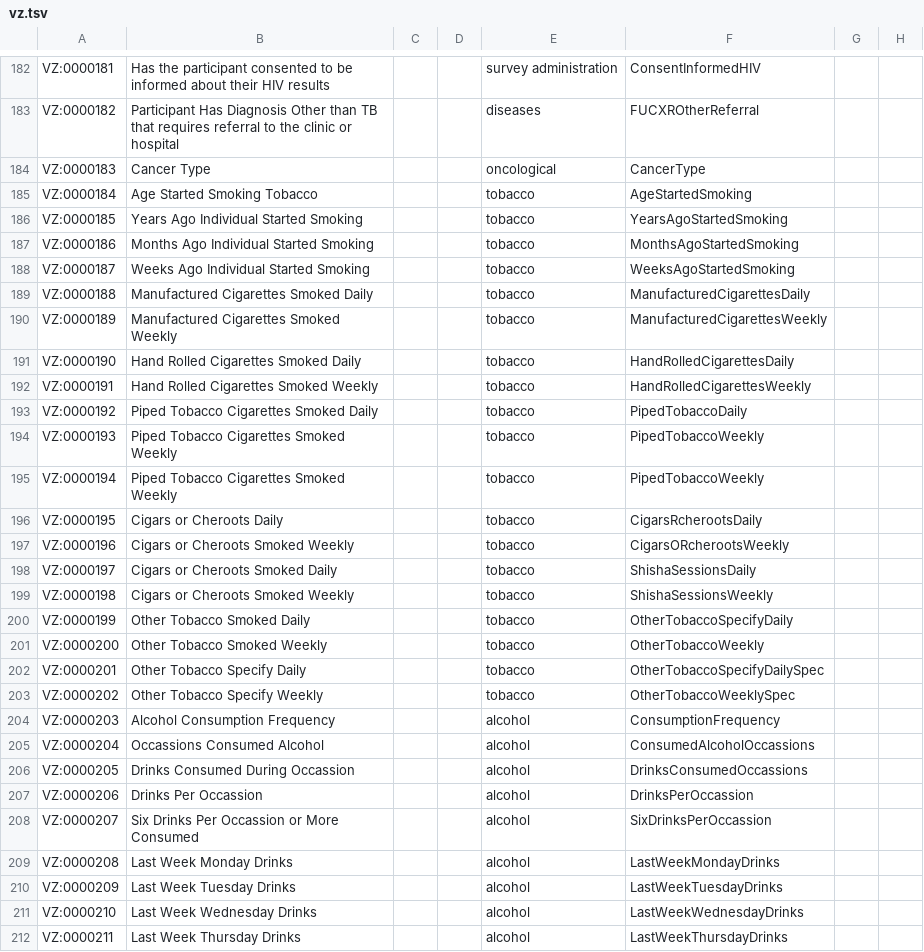
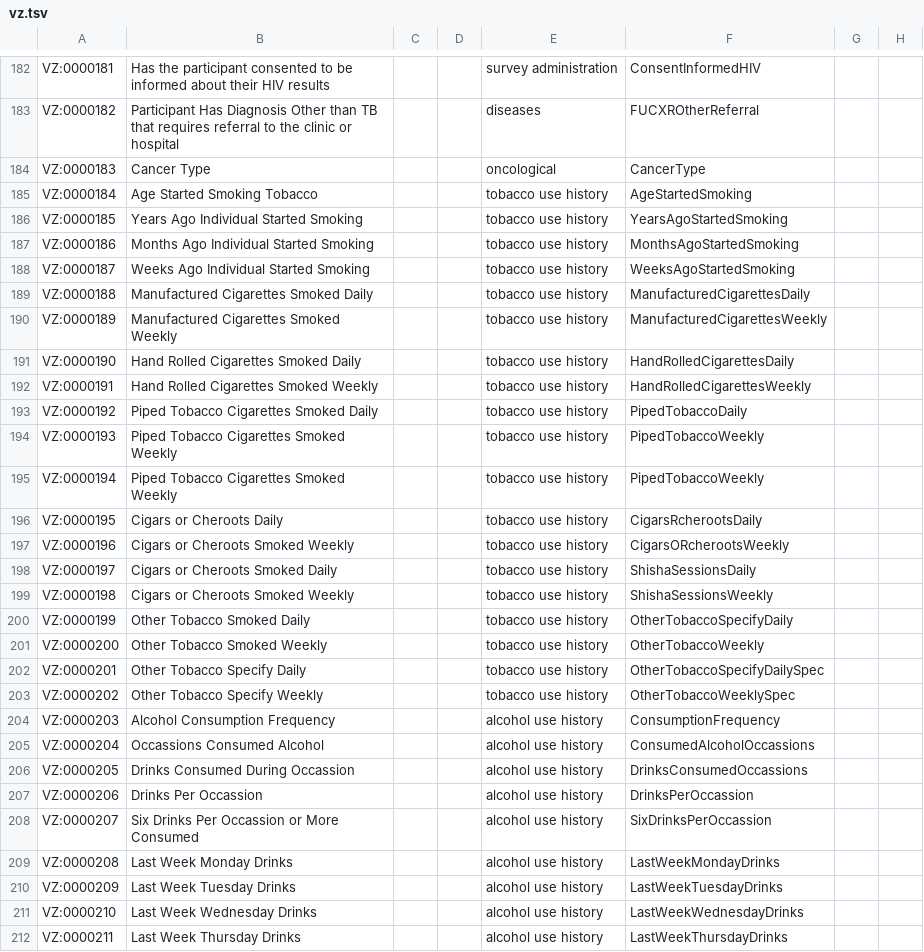
Before and after one commit to IHCC-cohorts/data-harmonization, a TSV file: templates/vz.tsv, drawn as a sheet; only a part is shown, gaps mark what is left out; the diff covers the shown part only.

```diff
--- a/templates/vz.tsv
+++ b/templates/vz.tsv
@@ -184,29 +184,29 @@ VZ:0000182	Participant Has Diagnosis Other than TB that requires referral to the
 VZ:0000183	Cancer Type			oncological	CancerType		
-VZ:0000184	Age Started Smoking Tobacco			tobacco	AgeStartedSmoking		
-VZ:0000185	Years Ago Individual Started Smoking			tobacco	YearsAgoStartedSmoking		
-VZ:0000186	Months Ago Individual Started Smoking			tobacco	MonthsAgoStartedSmoking		
-VZ:0000187	Weeks Ago Individual Started Smoking			tobacco	WeeksAgoStartedSmoking		
-VZ:0000188	Manufactured Cigarettes Smoked Daily			tobacco	ManufacturedCigarettesDaily		
-VZ:0000189	Manufactured Cigarettes Smoked Weekly			tobacco	ManufacturedCigarettesWeekly		
-VZ:0000190	Hand Rolled Cigarettes Smoked Daily			tobacco	HandRolledCigarettesDaily		
-VZ:0000191	Hand Rolled Cigarettes Smoked Weekly			tobacco	HandRolledCigarettesWeekly		
-VZ:0000192	Piped Tobacco Cigarettes Smoked Daily			tobacco	PipedTobaccoDaily		
-VZ:0000193	Piped Tobacco Cigarettes Smoked Weekly			tobacco	PipedTobaccoWeekly		
-VZ:0000194	Piped Tobacco Cigarettes Smoked Weekly			tobacco	PipedTobaccoWeekly		
-VZ:0000195	Cigars or Cheroots Daily			tobacco	CigarsRcherootsDaily		
-VZ:0000196	Cigars or Cheroots Smoked Weekly			tobacco	CigarsORcherootsWeekly		
-VZ:0000197	Cigars or Cheroots Smoked Daily			tobacco	ShishaSessionsDaily		
-VZ:0000198	Cigars or Cheroots Smoked Weekly			tobacco	ShishaSessionsWeekly		
-VZ:0000199	Other Tobacco Smoked Daily			tobacco	OtherTobaccoSpecifyDaily		
-VZ:0000200	Other Tobacco Smoked Weekly			tobacco	OtherTobaccoWeekly		
-VZ:0000201	Other Tobacco Specify Daily			tobacco	OtherTobaccoSpecifyDailySpec		
-VZ:0000202	Other Tobacco Specify Weekly			tobacco	OtherTobaccoWeeklySpec		
-VZ:0000203	Alcohol Consumption Frequency			alcohol	ConsumptionFrequency		
-VZ:0000204	Occassions Consumed Alcohol			alcohol	ConsumedAlcoholOccassions		
-VZ:0000205	Drinks Consumed During Occassion			alcohol	DrinksConsumedOccassions		
-VZ:0000206	Drinks Per Occassion			alcohol	DrinksPerOccassion		
-VZ:0000207	Six Drinks Per Occassion or More Consumed			alcohol	SixDrinksPerOccassion		
-VZ:0000208	Last Week Monday Drinks			alcohol	LastWeekMondayDrinks		
-VZ:0000209	Last Week Tuesday Drinks			alcohol	LastWeekTuesdayDrinks		
-VZ:0000210	Last Week Wednesday Drinks			alcohol	LastWeekWednesdayDrinks		
-VZ:0000211	Last Week Thursday Drinks			alcohol	LastWeekThursdayDrinks		
+VZ:0000184	Age Started Smoking Tobacco			tobacco use history	AgeStartedSmoking		
+VZ:0000185	Years Ago Individual Started Smoking			tobacco use history	YearsAgoStartedSmoking		
+VZ:0000186	Months Ago Individual Started Smoking			tobacco use history	MonthsAgoStartedSmoking		
+VZ:0000187	Weeks Ago Individual Started Smoking			tobacco use history	WeeksAgoStartedSmoking		
+VZ:0000188	Manufactured Cigarettes Smoked Daily			tobacco use history	ManufacturedCigarettesDaily		
+VZ:0000189	Manufactured Cigarettes Smoked Weekly			tobacco use history	ManufacturedCigarettesWeekly		
+VZ:0000190	Hand Rolled Cigarettes Smoked Daily			tobacco use history	HandRolledCigarettesDaily		
+VZ:0000191	Hand Rolled Cigarettes Smoked Weekly			tobacco use history	HandRolledCigarettesWeekly		
+VZ:0000192	Piped Tobacco Cigarettes Smoked Daily			tobacco use history	PipedTobaccoDaily		
+VZ:0000193	Piped Tobacco Cigarettes Smoked Weekly			tobacco use history	PipedTobaccoWeekly		
+VZ:0000194	Piped Tobacco Cigarettes Smoked Weekly			tobacco use history	PipedTobaccoWeekly		
+VZ:0000195	Cigars or Cheroots Daily			tobacco use history	CigarsRcherootsDaily		
+VZ:0000196	Cigars or Cheroots Smoked Weekly			tobacco use history	CigarsORcherootsWeekly		
+VZ:0000197	Cigars or Cheroots Smoked Daily			tobacco use history	ShishaSessionsDaily		
+VZ:0000198	Cigars or Cheroots Smoked Weekly			tobacco use history	ShishaSessionsWeekly		
+VZ:0000199	Other Tobacco Smoked Daily			tobacco use history	OtherTobaccoSpecifyDaily		
+VZ:0000200	Other Tobacco Smoked Weekly			tobacco use history	OtherTobaccoWeekly		
+VZ:0000201	Other Tobacco Specify Daily			tobacco use history	OtherTobaccoSpecifyDailySpec		
+VZ:0000202	Other Tobacco Specify Weekly			tobacco use history	OtherTobaccoWeeklySpec		
+VZ:0000203	Alcohol Consumption Frequency			alcohol use history	ConsumptionFrequency		
+VZ:0000204	Occassions Consumed Alcohol			alcohol use history	ConsumedAlcoholOccassions		
+VZ:0000205	Drinks Consumed During Occassion			alcohol use history	DrinksConsumedOccassions		
+VZ:0000206	Drinks Per Occassion			alcohol use history	DrinksPerOccassion		
+VZ:0000207	Six Drinks Per Occassion or More Consumed			alcohol use history	SixDrinksPerOccassion		
+VZ:0000208	Last Week Monday Drinks			alcohol use history	LastWeekMondayDrinks		
+VZ:0000209	Last Week Tuesday Drinks			alcohol use history	LastWeekTuesdayDrinks		
+VZ:0000210	Last Week Wednesday Drinks			alcohol use history	LastWeekWednesdayDrinks		
+VZ:0000211	Last Week Thursday Drinks			alcohol use history	LastWeekThursdayDrinks		
```
Also changed, not shown: 21 edited cells elsewhere in this file, templates/gcs.tsv, templates/ge.tsv, 5 other files.
